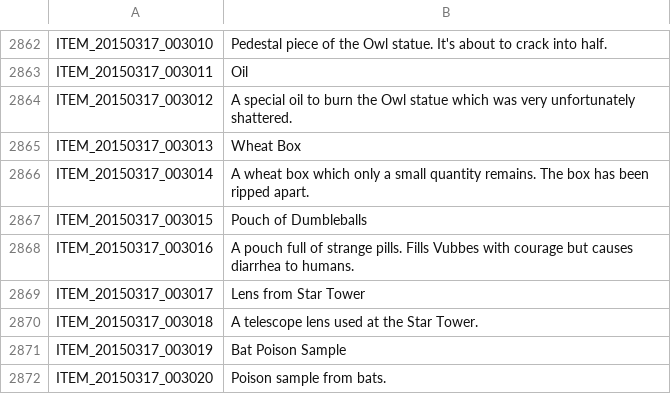
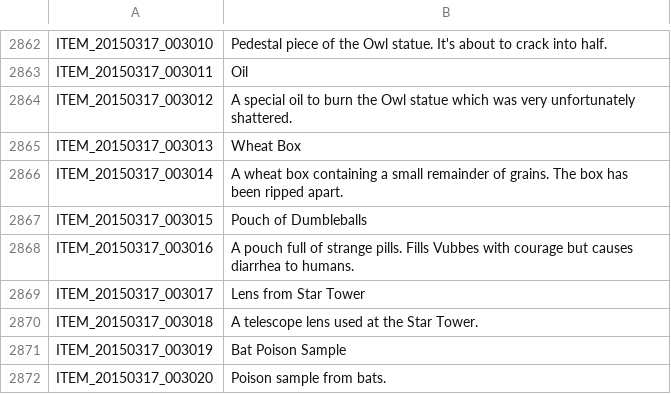
Before and after one commit to marikim/EnglishTranslation, a TSV file: ITEM_en.tsv, drawn as a sheet; only a part is shown, gaps mark what is left out; the diff covers the shown part only.

```diff
--- a/ITEM_en.tsv
+++ b/ITEM_en.tsv
@@ -2865,3 +2865,3 @@ ITEM_20150317_003012	A special oil to burn the Owl statue which was very unfortu
 ITEM_20150317_003013	Wheat Box
-ITEM_20150317_003014	A wheat box which only a small quantity remains. The box has been ripped apart.
+ITEM_20150317_003014	A wheat box containing a small remainder of grains. The box has been ripped apart.
 ITEM_20150317_003015	Pouch of Dumbleballs
```
Also changed, not shown: 11 edited cells elsewhere in this file.
